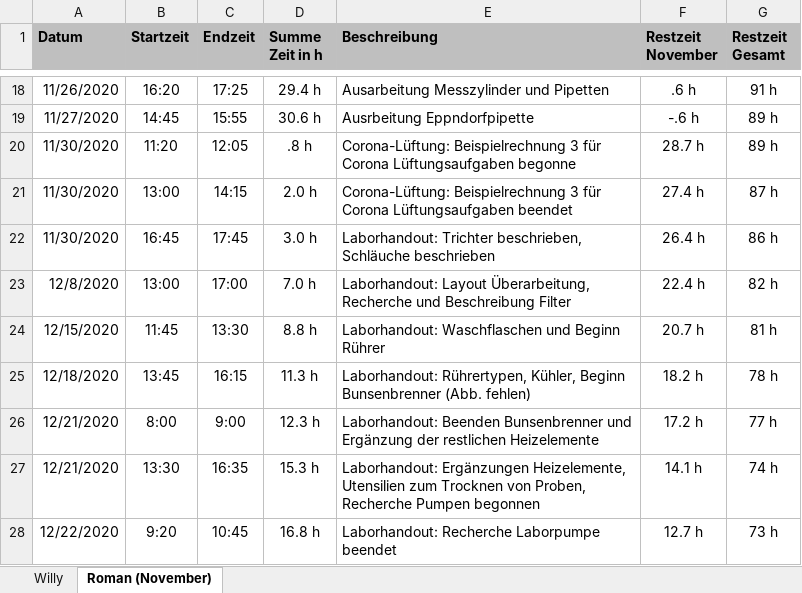
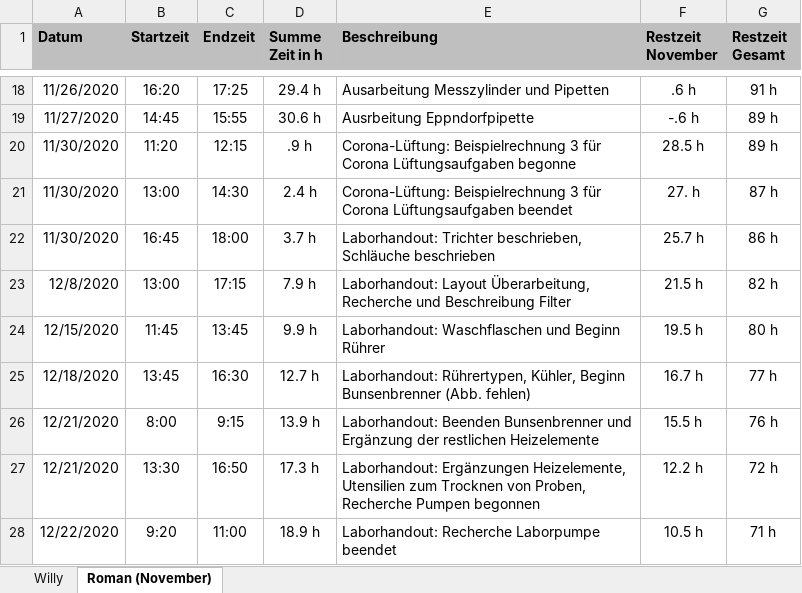
Before and after one commit to daroletibuza/E-Maker, an Excel workbook: Arbeitsstunden recovery.xlsx, sheet Roman (November), drawn as a sheet; only a part is shown, gaps mark what is left out; values as stored, in another font and other column widths than the file's, no borders; the diff covers the shown part only; the diff names each change by its address in the sheet, - before the commit and + after, or states it on an @@ line.

```diff
--- a/Arbeitsstunden recovery.xlsx (sheet Roman (November))
+++ b/Arbeitsstunden recovery.xlsx (sheet Roman (November))
-C20 (Endzeit): 12:05
+C20 (Endzeit): 12:15
-D20 (Summe Zeit in h): .8 h
+D20 (Summe Zeit in h): .9 h
-F20 (Restzeit November): 28.7 h
+F20 (Restzeit November): 28.5 h
-C21 (Endzeit): 14:15
+C21 (Endzeit): 14:30
-D21 (Summe Zeit in h): 2.0 h
+D21 (Summe Zeit in h): 2.4 h
-F21 (Restzeit November): 27.4 h
+F21 (Restzeit November): 27. h
-C22 (Endzeit): 17:45
+C22 (Endzeit): 18:00
-D22 (Summe Zeit in h): 3.0 h
+D22 (Summe Zeit in h): 3.7 h
-F22 (Restzeit November): 26.4 h
+F22 (Restzeit November): 25.7 h
-C23 (Endzeit): 17:00
+C23 (Endzeit): 17:15
-D23 (Summe Zeit in h): 7.0 h
+D23 (Summe Zeit in h): 7.9 h
-F23 (Restzeit November): 22.4 h
+F23 (Restzeit November): 21.5 h
-C24 (Endzeit): 13:30
+C24 (Endzeit): 13:45
-D24 (Summe Zeit in h): 8.8 h
+D24 (Summe Zeit in h): 9.9 h
-F24 (Restzeit November): 20.7 h
+F24 (Restzeit November): 19.5 h
-G24 (Restzeit Gesamt): 81 h
+G24 (Restzeit Gesamt): 80 h
-C25 (Endzeit): 16:15
+C25 (Endzeit): 16:30
-D25 (Summe Zeit in h): 11.3 h
+D25 (Summe Zeit in h): 12.7 h
-F25 (Restzeit November): 18.2 h
+F25 (Restzeit November): 16.7 h
-G25 (Restzeit Gesamt): 78 h
+G25 (Restzeit Gesamt): 77 h
-C26 (Endzeit): 9:00
+C26 (Endzeit): 9:15
-D26 (Summe Zeit in h): 12.3 h
+D26 (Summe Zeit in h): 13.9 h
-F26 (Restzeit November): 17.2 h
+F26 (Restzeit November): 15.5 h
-G26 (Restzeit Gesamt): 77 h
+G26 (Restzeit Gesamt): 76 h
-C27 (Endzeit): 16:35
+C27 (Endzeit): 16:50
-D27 (Summe Zeit in h): 15.3 h
+D27 (Summe Zeit in h): 17.3 h
-F27 (Restzeit November): 14.1 h
+F27 (Restzeit November): 12.2 h
-G27 (Restzeit Gesamt): 74 h
+G27 (Restzeit Gesamt): 72 h
-C28 (Endzeit): 10:45
+C28 (Endzeit): 11:00
-D28 (Summe Zeit in h): 16.8 h
+D28 (Summe Zeit in h): 18.9 h
-F28 (Restzeit November): 12.7 h
+F28 (Restzeit November): 10.5 h
-G28 (Restzeit Gesamt): 73 h
+G28 (Restzeit Gesamt): 71 h
```
Also changed, not shown: 4 added rows, 2 removed rows and 13 edited cells elsewhere in this sheet, Labor_Handout/dokumente/pumpen vergleich.xlsx, 34 other files.
